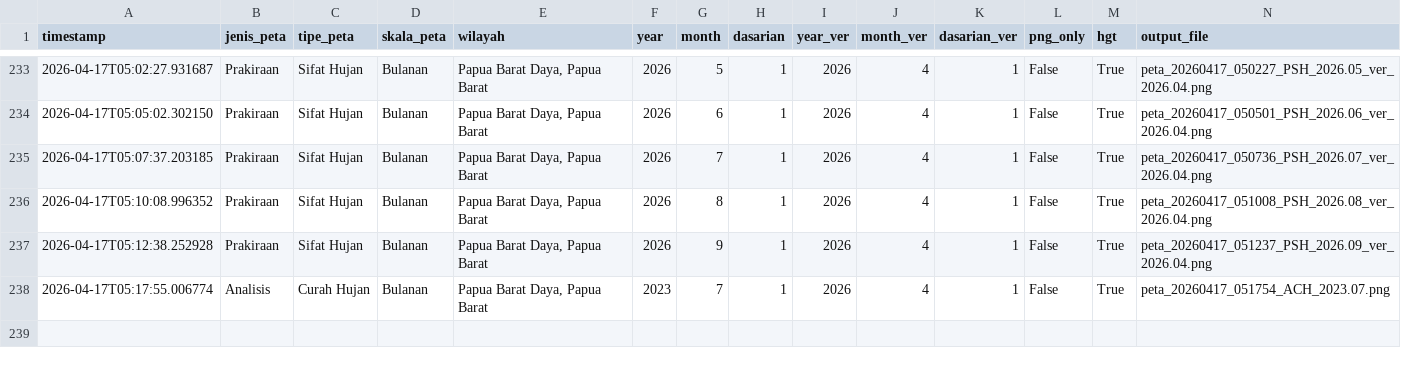
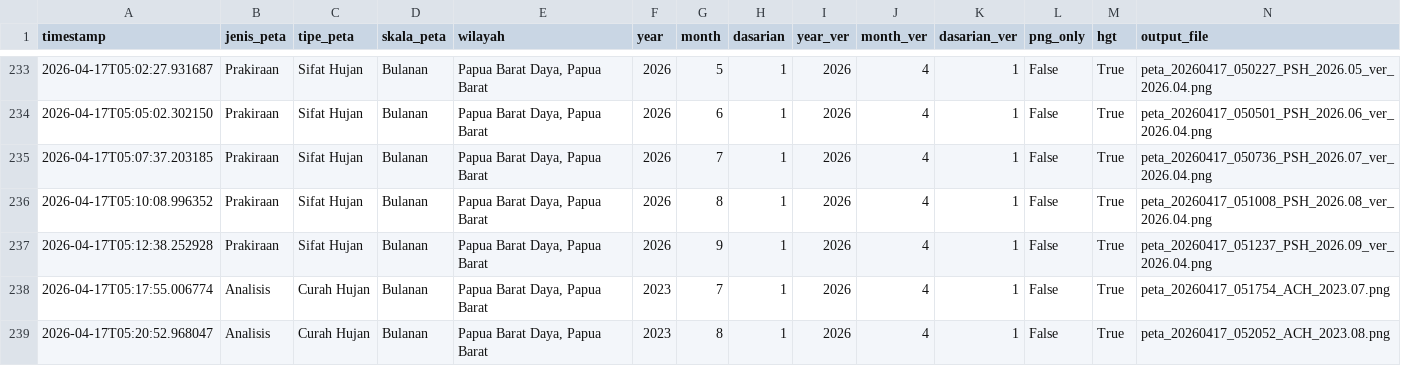
Before and after one commit to nashathur/Create-Map-IDW, a CSV file: execution_log.csv, drawn as a sheet; only a part is shown, gaps mark what is left out; rows hold the shown columns only; the diff names each change by its address in the sheet, - before the commit and + after, or states it on an @@ line.

Commit message:
log: Analisis - Curah Hujan - Bulanan (2026-04-17 05:20)

```diff
--- a/execution_log.csv
+++ b/execution_log.csv
+row 239: 2026-04-17T05:20:52.968047 | Analisis | Curah Hujan | Bulanan | Papua Barat Daya, Papua Barat | 2023 | 8 | 1 | 2026 | 4 | 1 | False | True | peta_20260417_052052_ACH_2023.08.png
```
